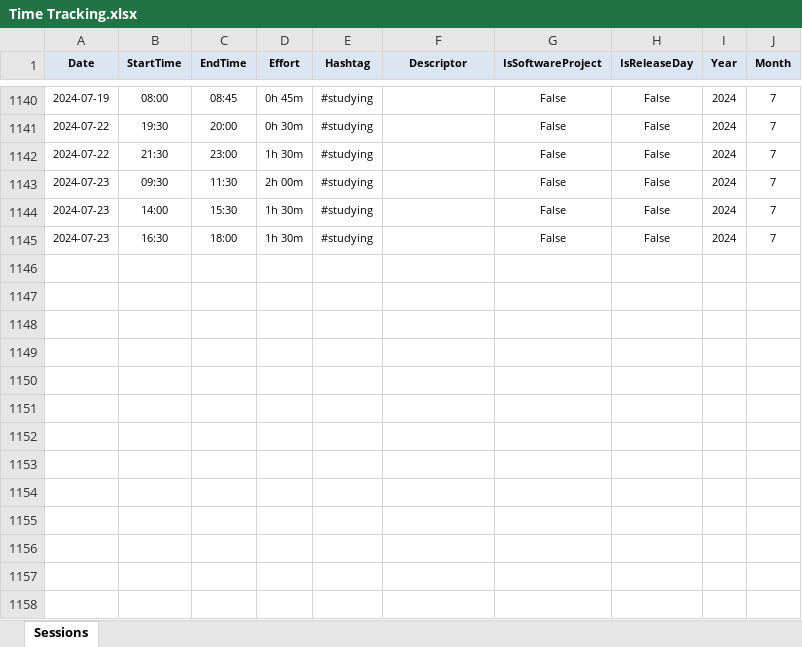
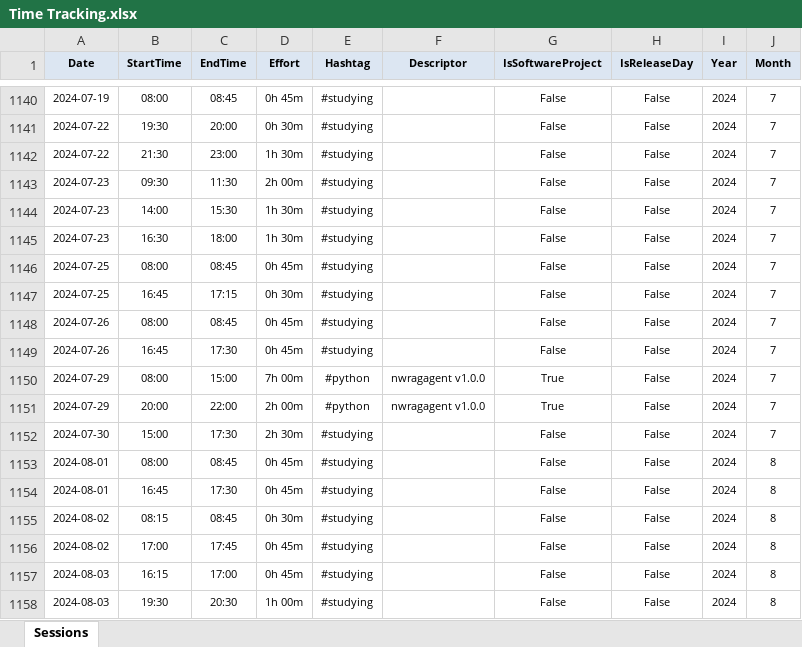
Before and after one commit to numbworks/nwtimetracking, an Excel workbook: data/Time Tracking.xlsx, sheet Sessions, drawn as a sheet; only a part is shown, gaps mark what is left out; values as stored, in another font and other column widths than the file's, no borders; the diff names each change by its address in the sheet, - before the commit and + after, or states it on an @@ line.

Commit message:
#28 Time Tracking.xlsx: updated up to 2024-08-03.

```diff
--- a/data/Time Tracking.xlsx (sheet Sessions)
+++ b/data/Time Tracking.xlsx (sheet Sessions)
+row 1146: 2024-07-25 | 08:00 | 08:45 | 0h 45m | #studying |  | False | False | 2024 | 7
+row 1147: 2024-07-25 | 16:45 | 17:15 | 0h 30m | #studying |  | False | False | 2024 | 7
+row 1148: 2024-07-26 | 08:00 | 08:45 | 0h 45m | #studying |  | False | False | 2024 | 7
+row 1149: 2024-07-26 | 16:45 | 17:30 | 0h 45m | #studying |  | False | False | 2024 | 7
+row 1150: 2024-07-29 | 08:00 | 15:00 | 7h 00m | #python | nwragagent v1.0.0 | True | False | 2024 | 7
+row 1151: 2024-07-29 | 20:00 | 22:00 | 2h 00m | #python | nwragagent v1.0.0 | True | False | 2024 | 7
+row 1152: 2024-07-30 | 15:00 | 17:30 | 2h 30m | #studying |  | False | False | 2024 | 7
+row 1153: 2024-08-01 | 08:00 | 08:45 | 0h 45m | #studying |  | False | False | 2024 | 8
+row 1154: 2024-08-01 | 16:45 | 17:30 | 0h 45m | #studying |  | False | False | 2024 | 8
+row 1155: 2024-08-02 | 08:15 | 08:45 | 0h 30m | #studying |  | False | False | 2024 | 8
+row 1156: 2024-08-02 | 17:00 | 17:45 | 0h 45m | #studying |  | False | False | 2024 | 8
+row 1157: 2024-08-03 | 16:15 | 17:00 | 0h 45m | #studying |  | False | False | 2024 | 8
+row 1158: 2024-08-03 | 19:30 | 20:30 | 1h 00m | #studying |  | False | False | 2024 | 8
```
Also changed, not shown: 1 other file.
